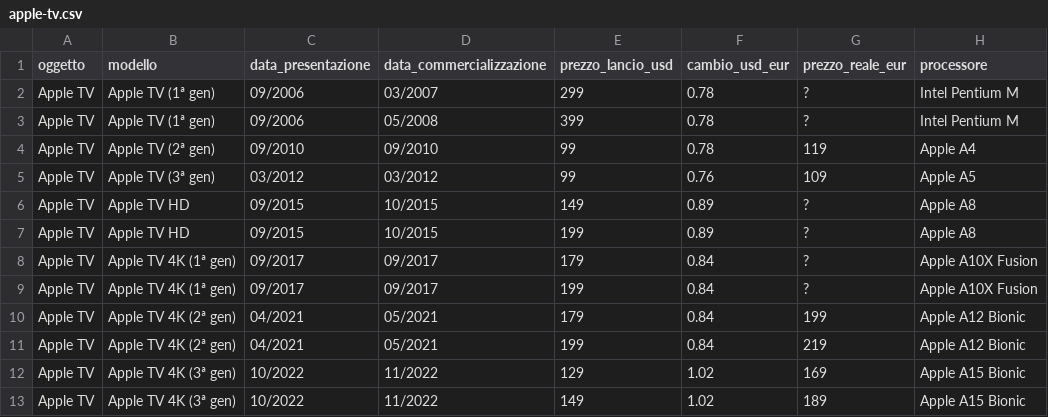
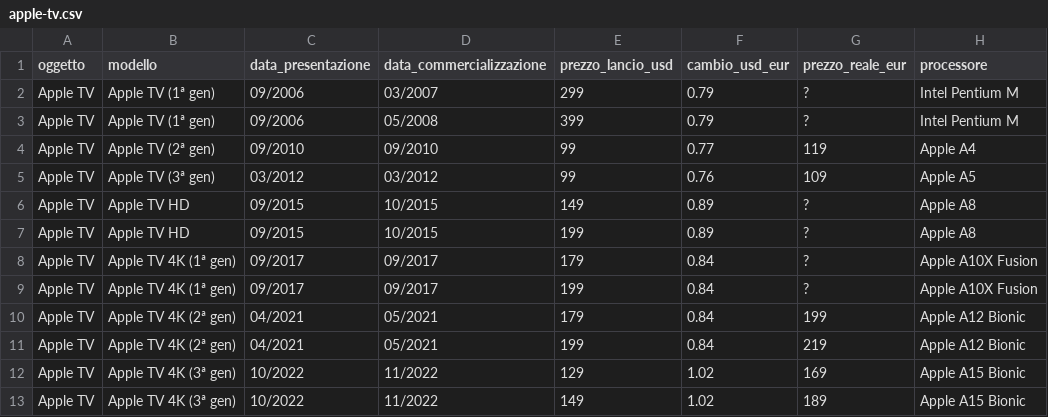
Before and after one commit to LukePalmDev/apple-archive, a CSV file: data/apple-tv.csv, drawn as a sheet; only a part is shown; the diff names each change by its address in the sheet, - before the commit and + after, or states it on an @@ line.

```diff
--- a/data/apple-tv.csv
+++ b/data/apple-tv.csv
-F2:F3 (cambio_usd_eur): 0.78
+F2:F3 (cambio_usd_eur): 0.79
-F4 (cambio_usd_eur): 0.78
+F4 (cambio_usd_eur): 0.77
```
Also changed, not shown: data/apple-watch.csv, data/cuffie.csv, 3 other files.
